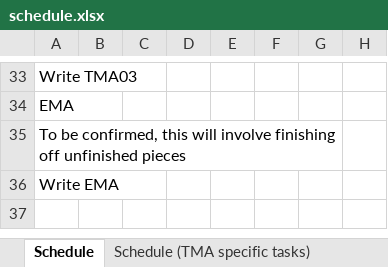
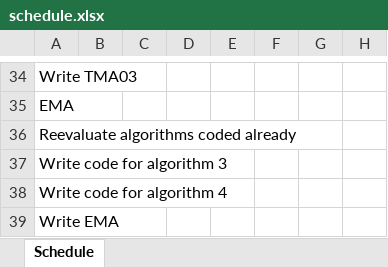
Before and after one commit to BarkerRob/UniProject, an Excel workbook: documents/schedule.xlsx, sheet Schedule, drawn as a sheet; only a part is shown, gaps mark what is left out; values as stored, in another font and other column widths than the file's, no cell formats; addresses are those after the commit; rows hold the shown columns only; the diff covers the shown part only; the diff names each change by its address in the sheet, - before the commit and + after, or states it on an @@ line.

Commit message:
Updated conceptual model based on feedback from tutor, added to database_structure_thoughts. Added first reference. Updated project journal with tasks done today. Started researching algorithms and documents what found so far. Updated schedule and task list again.

```diff
--- a/documents/schedule.xlsx (sheet Schedule)
+++ b/documents/schedule.xlsx (sheet Schedule)
-sheet tab: Schedule (TMA specific tasks)
-A36: To be confirmed, this will involve finishing off unfinished pieces
+A36: Reevaluate algorithms coded already
+row 37: Write code for algorithm 3
+row 38: Write code for algorithm 4
```
Also changed, not shown: 3 added rows, 2 removed rows, 3 moved rows and 3 edited cells elsewhere in this sheet, cell formats, 7 other files.
